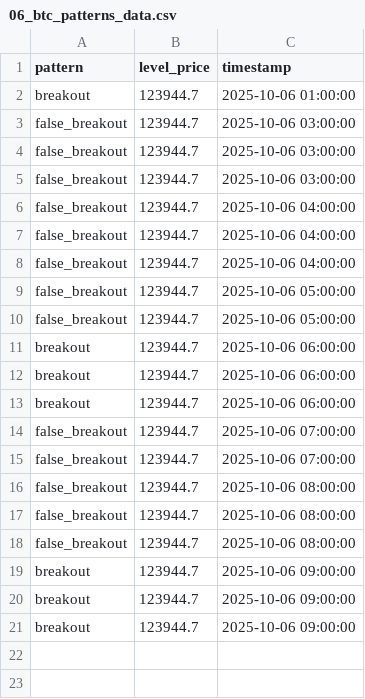
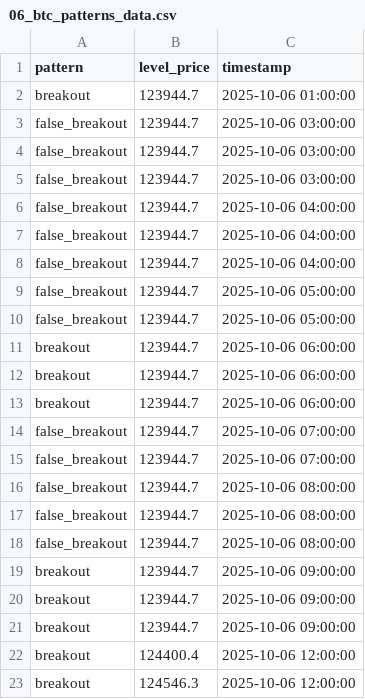
Before and after one commit to olzhas070701/btc-bot, a CSV file: archive/2025/10/week_41/06/06_btc_patterns_data.csv, drawn as a sheet; the diff names each change by its address in the sheet, - before the commit and + after, or states it on an @@ line.

```diff
--- a/archive/2025/10/week_41/06/06_btc_patterns_data.csv
+++ b/archive/2025/10/week_41/06/06_btc_patterns_data.csv
+row 22: breakout | 124400.4 | 2025-10-06 12:00:00
+row 23: breakout | 124546.3 | 2025-10-06 12:00:00
```
Also changed, not shown: archive/2025/10/week_41/06/06_btc_levels_data.csv, 2 other files.
